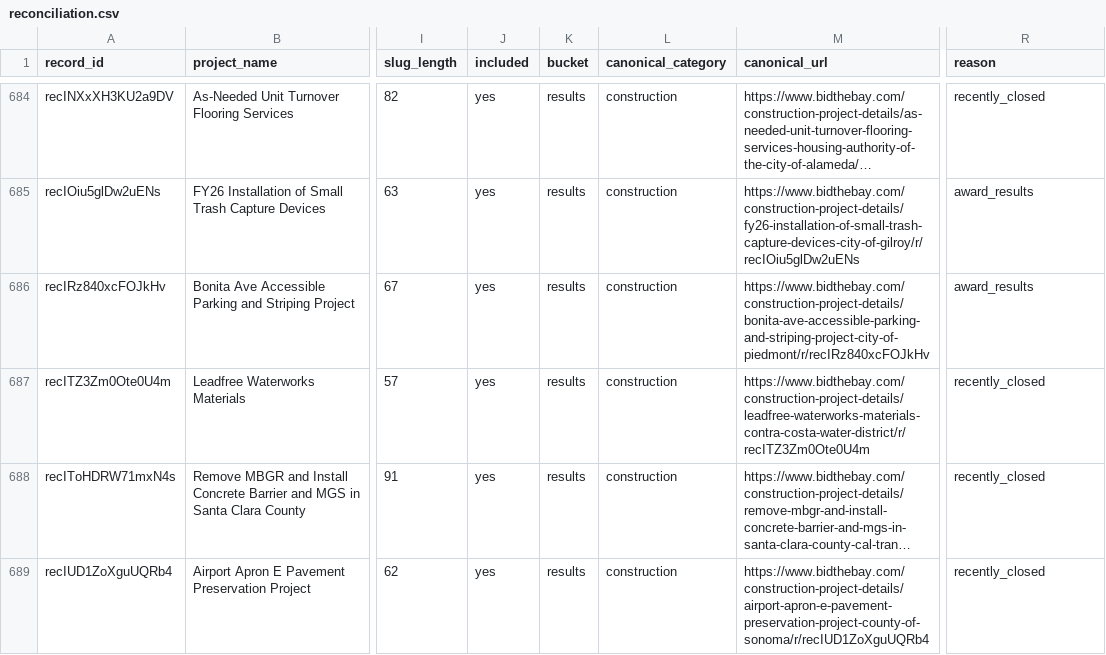
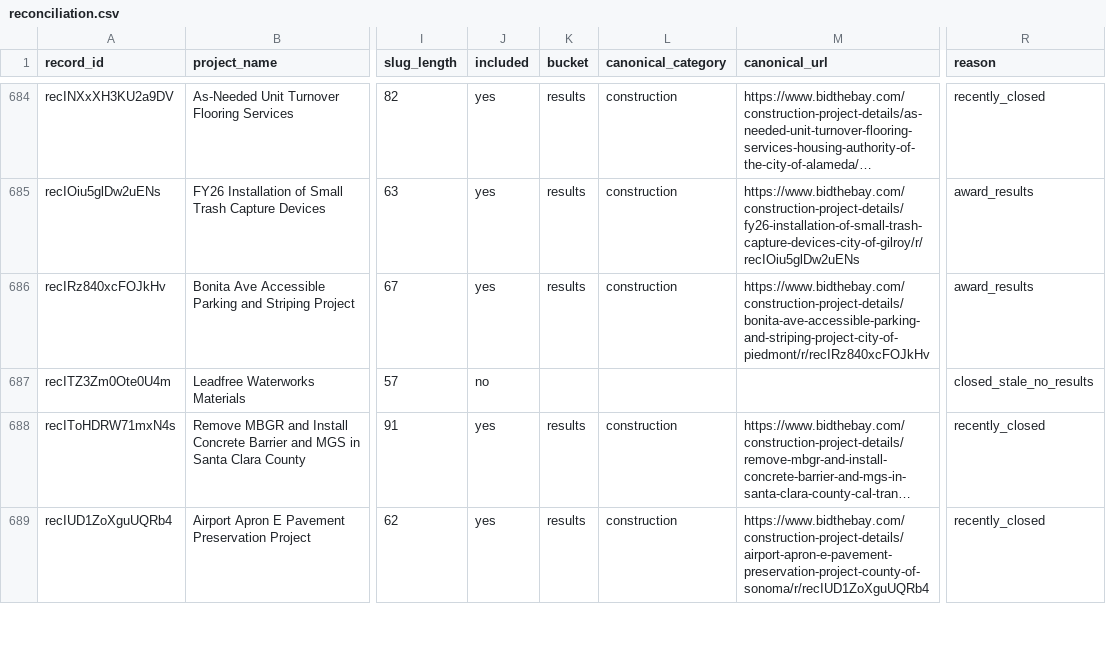
Before and after one commit to blawless23/bidthebay-sitemaps, a CSV file: reconciliation.csv, drawn as a sheet; only a part is shown, gaps mark what is left out; long unchanged cells end in …; the diff covers the shown part only; the diff names each change by its address in the sheet, - before the commit and + after, or states it on an @@ line.

Commit message:
sitemap v2.1: 1871 project URLs (open 237 / results 1634) (+0/-10)

```diff
--- a/reconciliation.csv
+++ b/reconciliation.csv
-J687 (included): yes
+J687 (included): no
-K687 (bucket): results
+K687 (bucket): (empty)
-L687 (canonical_category): construction
+L687 (canonical_category): (empty)
-M687 (canonical_url): https://www.bidthebay.com/construction-project-details/leadfree-waterworks-materials-contra-costa-water-district/r/recITZ3Zm0Ote0U4m
+M687 (canonical_url): (empty)
-R687 (reason): recently_closed
+R687 (reason): closed_stale_no_results
```
Also changed, not shown: 66 edited cells elsewhere in this file, 20 other files.
